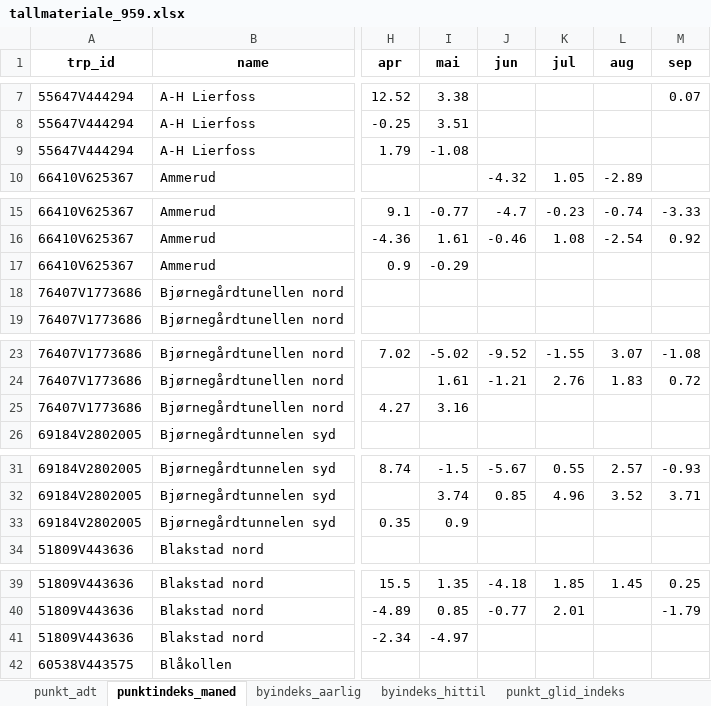
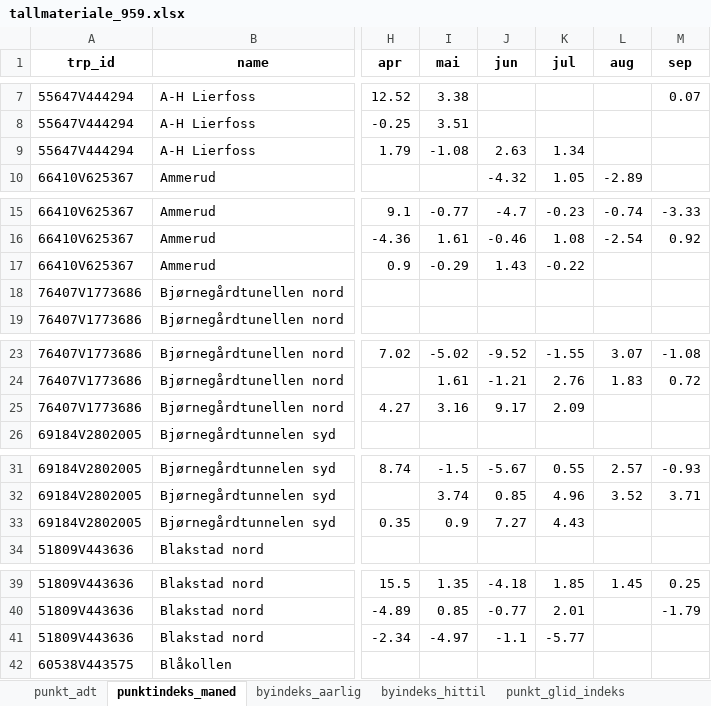
Before and after one commit to snohan/byindeks, an Excel workbook: data_indexpoints_tidy/tallmateriale_959.xlsx, sheet punktindeks_maned, drawn as a sheet; only a part is shown, gaps mark what is left out; values as stored, in another font and other column widths than the file's, no borders; the diff covers the shown part only; the diff names each change by its address in the sheet, - before the commit and + after, or states it on an @@ line.

```diff
--- a/data_indexpoints_tidy/tallmateriale_959.xlsx (sheet punktindeks_maned)
+++ b/data_indexpoints_tidy/tallmateriale_959.xlsx (sheet punktindeks_maned)
-J9 (jun): (empty)
+J9 (jun): 2.63
-K9 (jul): (empty)
+K9 (jul): 1.34
-J17 (jun): (empty)
+J17 (jun): 1.43
-K17 (jul): (empty)
+K17 (jul): -0.22
-J25 (jun): (empty)
+J25 (jun): 9.17
-K25 (jul): (empty)
+K25 (jul): 2.09
-J33 (jun): (empty)
+J33 (jun): 7.27
-K33 (jul): (empty)
+K33 (jul): 4.43
-J41 (jun): (empty)
+J41 (jun): -1.1
-K41 (jul): (empty)
+K41 (jul): -5.77
```
Also changed, not shown: 120 edited cells elsewhere in this sheet, sheet punkt_glid_indeks, sheet by_glid_indeks_sub, sheet byindeks_hittil, sheet by_glid_indeks, sheet byindeks_aarlig, sheet punkt_adt.
